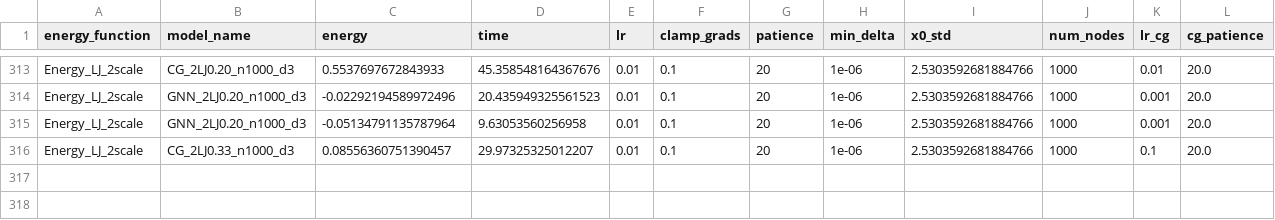
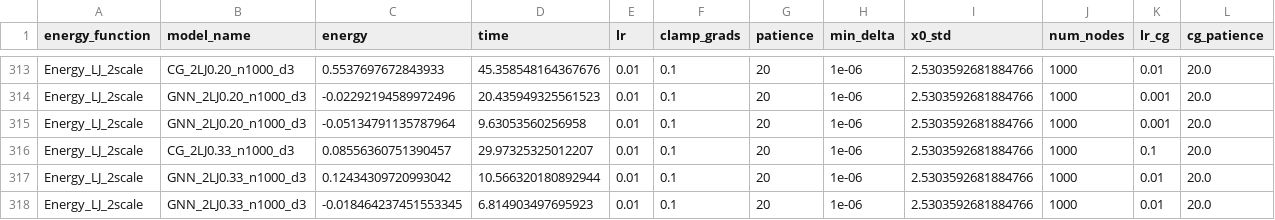
Before and after one commit to nimadehmamy/coarse_graining_reparam, a CSV file: results/CG_LJ2_experiments_2scale_2024-02-11-01.csv, drawn as a sheet; only a part is shown, gaps mark what is left out; rows hold the shown columns only; the diff names each change by its address in the sheet, - before the commit and + after, or states it on an @@ line.

Commit message:
updated experiments and analysis

```diff
--- a/results/CG_LJ2_experiments_2scale_2024-02-11-01.csv
+++ b/results/CG_LJ2_experiments_2scale_2024-02-11-01.csv
+row 317: Energy_LJ_2scale | GNN_2LJ0.33_n1000_d3 | 0.12434309720993042 | 10.566320180892944 | 0.01 | 0.1 | 20 | 1e-06 | 2.5303592681884766 | 1000 | 0.01 | 20.0
+row 318: Energy_LJ_2scale | GNN_2LJ0.33_n1000_d3 | -0.018464237451553345 | 6.814903497695923 | 0.01 | 0.1 | 20 | 1e-06 | 2.5303592681884766 | 1000 | 0.01 | 20.0
```
